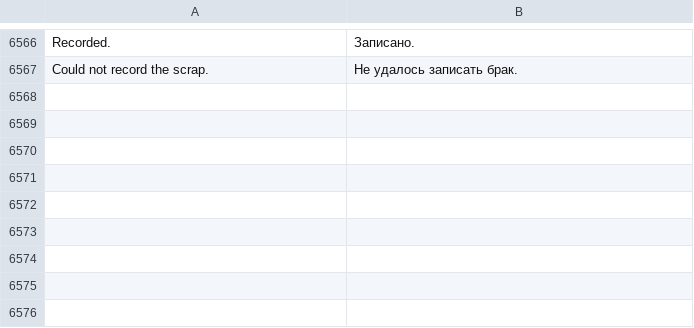
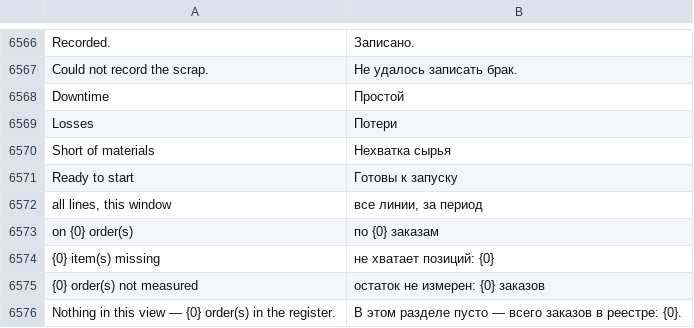
Before and after one commit to zvictory/stabler, a CSV file: stabler/translations/ru.csv, drawn as a sheet; only a part is shown, gaps mark what is left out.

```diff
--- a/stabler/translations/ru.csv
+++ b/stabler/translations/ru.csv
@@ -6567 +6567,10 @@ Recorded.,Записано.
 Could not record the scrap.,Не удалось записать брак.
+Downtime,Простой
+Losses,Потери
+Short of materials,Нехватка сырья
+Ready to start,Готовы к запуску
+"all lines, this window","все линии, за период"
+on {0} order(s),по {0} заказам
+{0} item(s) missing,не хватает позиций: {0}
+{0} order(s) not measured,остаток не измерен: {0} заказов
+Nothing in this view — {0} order(s) in the register.,В этом разделе пусто — всего заказов в реестре: {0}.
```
Also changed, not shown: stabler/translations/en.csv, stabler/translations/tr.csv, 11 other files.
